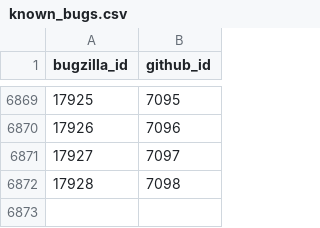
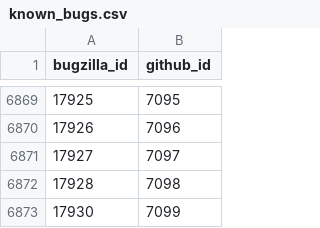
Before and after one commit to MichaelChirico/r-bugs, a CSV file: data/known_bugs.csv, drawn as a sheet; only a part is shown, gaps mark what is left out.

```diff
--- a/data/known_bugs.csv
+++ b/data/known_bugs.csv
@@ -6872 +6872,2 @@ bugzilla_id,github_id
 17928,7098
+17930,7099
```
Also changed, not shown: data/labels.csv, 1 other file.
